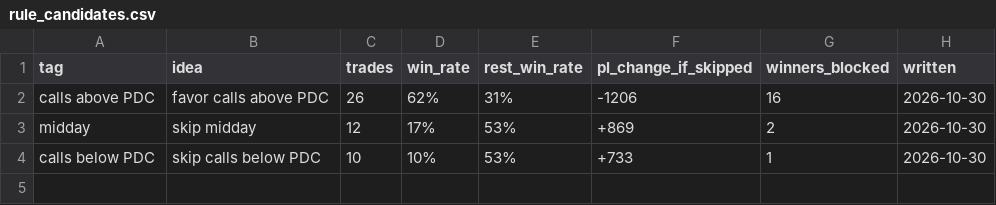
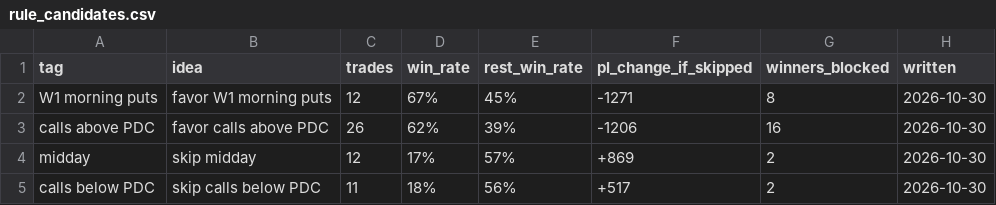
Before and after one commit to thetrinmillenia/belle-backtest, a CSV file: results/harper/rule_candidates.csv, drawn as a sheet.

```diff
--- a/results/harper/rule_candidates.csv
+++ b/results/harper/rule_candidates.csv
@@ -1,4 +1,5 @@
 tag,idea,trades,win_rate,rest_win_rate,pl_change_if_skipped,winners_blocked,written
-calls above PDC,favor calls above PDC,26,62%,31%,-1206,16,2026-10-30
-midday,skip midday,12,17%,53%,+869,2,2026-10-30
-calls below PDC,skip calls below PDC,10,10%,53%,+733,1,2026-10-30
+W1 morning puts,favor W1 morning puts,12,67%,45%,-1271,8,2026-10-30
+calls above PDC,favor calls above PDC,26,62%,39%,-1206,16,2026-10-30
+midday,skip midday,12,17%,57%,+869,2,2026-10-30
+calls below PDC,skip calls below PDC,11,18%,56%,+517,2,2026-10-30
```
Also changed, not shown: results/bot_health.csv, results/loss_library.csv, 6 other files.
